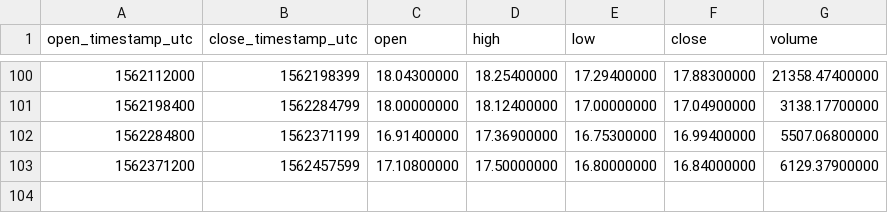
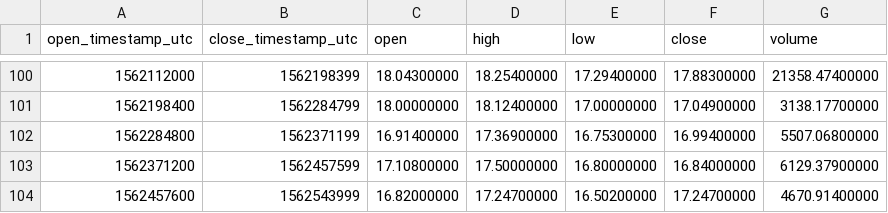
Before and after one commit to cryptobigbro/binance-NEOUSDC, a CSV file: binance-NEOUSDC-1d.csv, drawn as a sheet; only a part is shown, gaps mark what is left out; the diff names each change by its address in the sheet, - before the commit and + after, or states it on an @@ line.

```diff
--- a/binance-NEOUSDC-1d.csv
+++ b/binance-NEOUSDC-1d.csv
+row 104: 1562457600 | 1562543999 | 16.82000000 | 17.24700000 | 16.50200000 | 17.24700000 | 4670.91400000
```
Also changed, not shown: binance-NEOUSDC-1h.csv.
